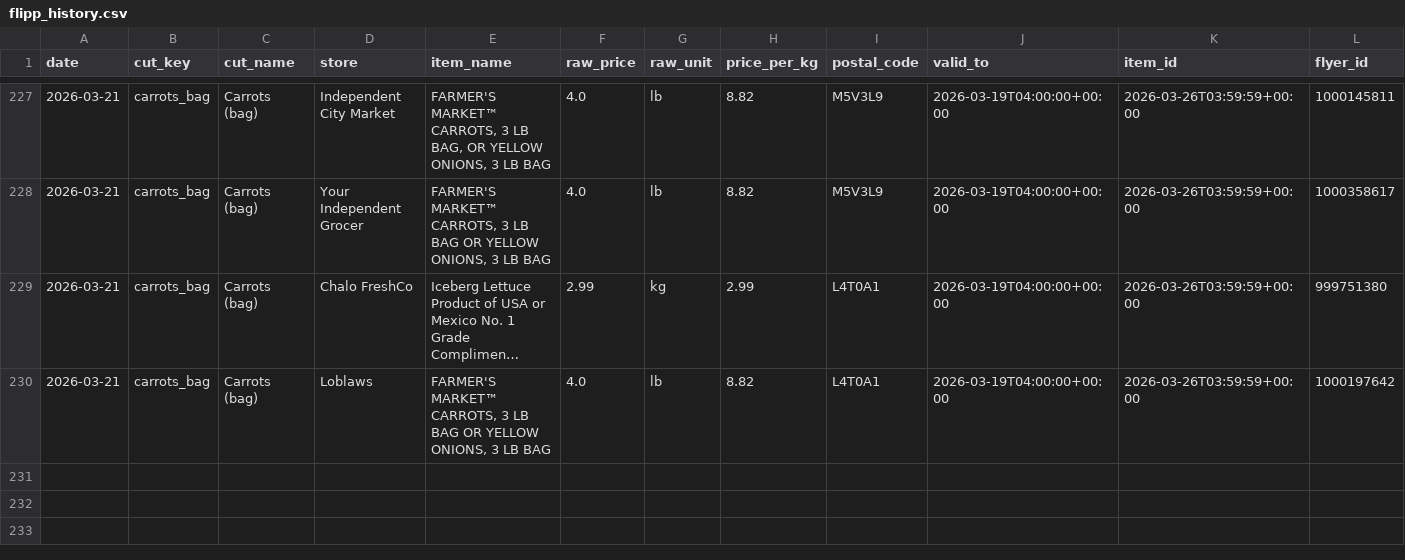
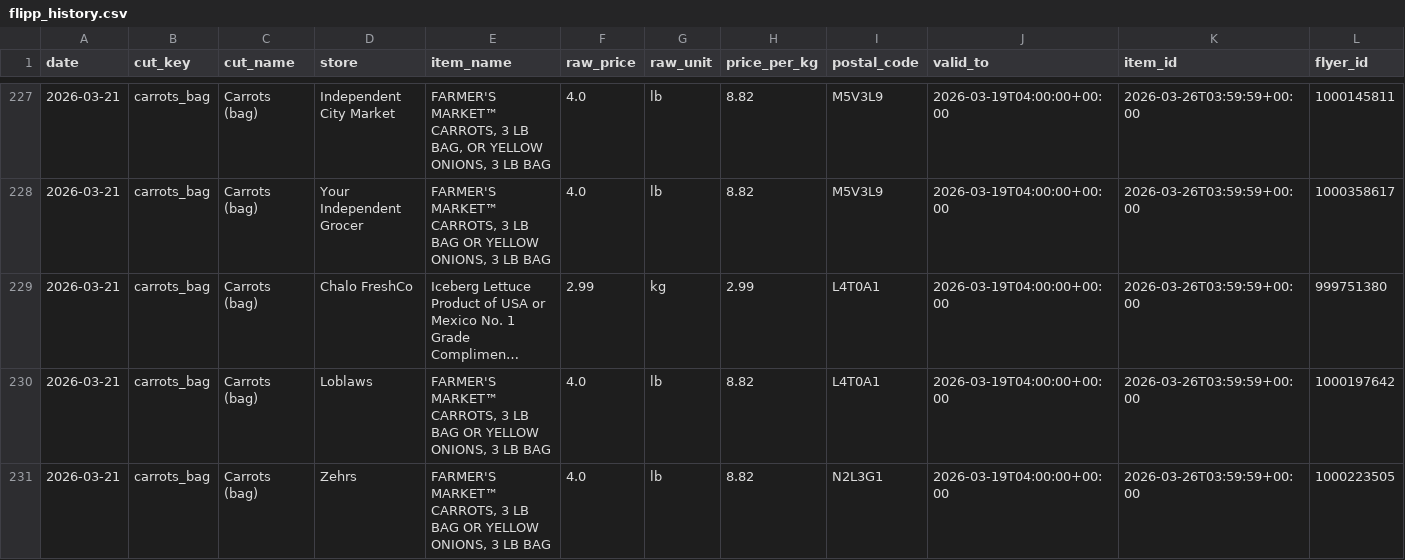
Before and after one commit to itad-55/isthatadeal, a CSV file: data/flipp_history.csv, drawn as a sheet; only a part is shown, gaps mark what is left out; long unchanged cells end in …; rows hold the shown columns only; the diff names each change by its address in the sheet, - before the commit and + after, or states it on an @@ line.

```diff
--- a/data/flipp_history.csv
+++ b/data/flipp_history.csv
+row 231: 2026-03-21 | carrots_bag | Carrots (bag) | Zehrs | FARMER'S MARKET™ CARROTS, 3 LB BAG OR YELLOW ONIONS, 3 LB BAG | 4.0 | lb | 8.82 | N2L3G1 | 2026-03-19T04:00:00+00:00 | 2026-03-26T03:59:59+00:00 | 1000223505
```
Also changed, not shown: 5 other files.
